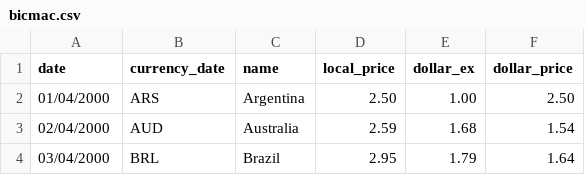
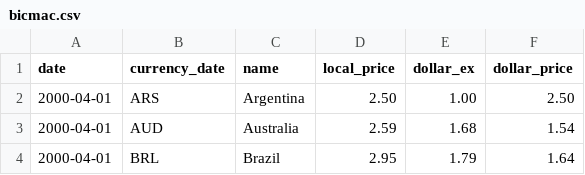
Before and after one commit to massakiigarashi2/Python2022, a CSV file: bicmac.csv, drawn as a sheet.

Commit message:
Update bicmac.csv

```diff
--- a/bicmac.csv
+++ b/bicmac.csv
@@ -1,4 +1,4 @@
 date, currency_date, name, local_price, dollar_ex, dollar_price
-01/04/2000, ARS, Argentina, 2.50, 1.00, 2.50
-02/04/2000, AUD, Australia, 2.59, 1.68, 1.54
-03/04/2000, BRL, Brazil, 2.95, 1.79, 1.64
+2000-04-01, ARS, Argentina, 2.50, 1.00, 2.50
+2000-04-01, AUD, Australia, 2.59, 1.68, 1.54
+2000-04-01, BRL, Brazil, 2.95, 1.79, 1.64
```
